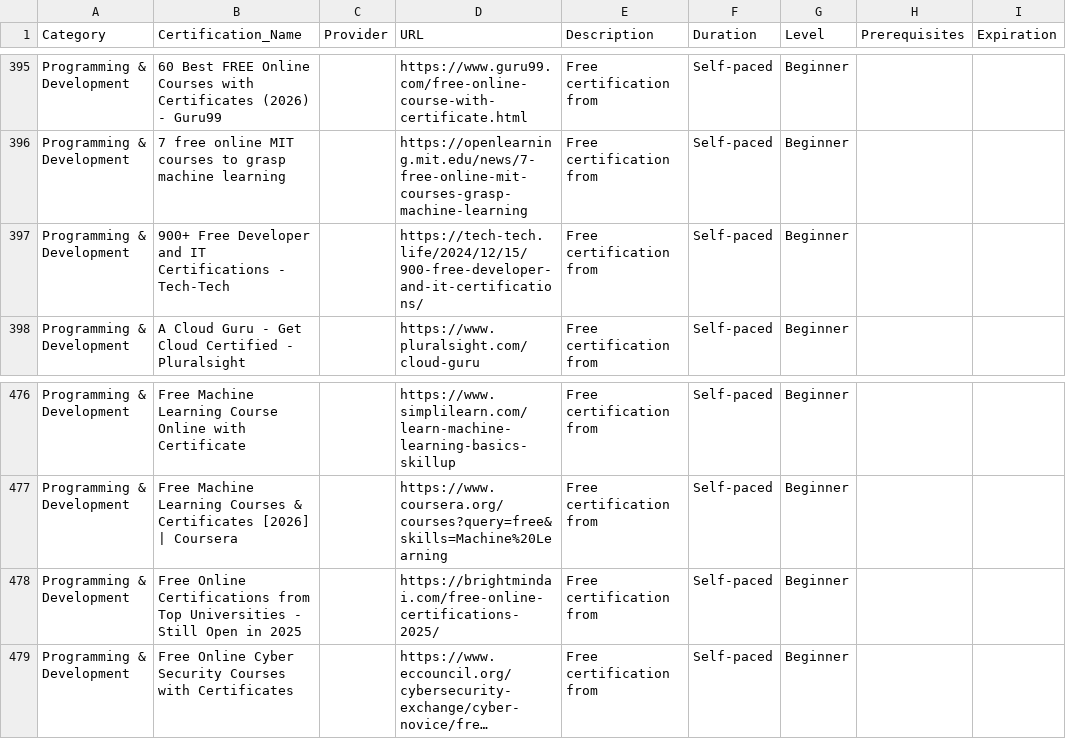
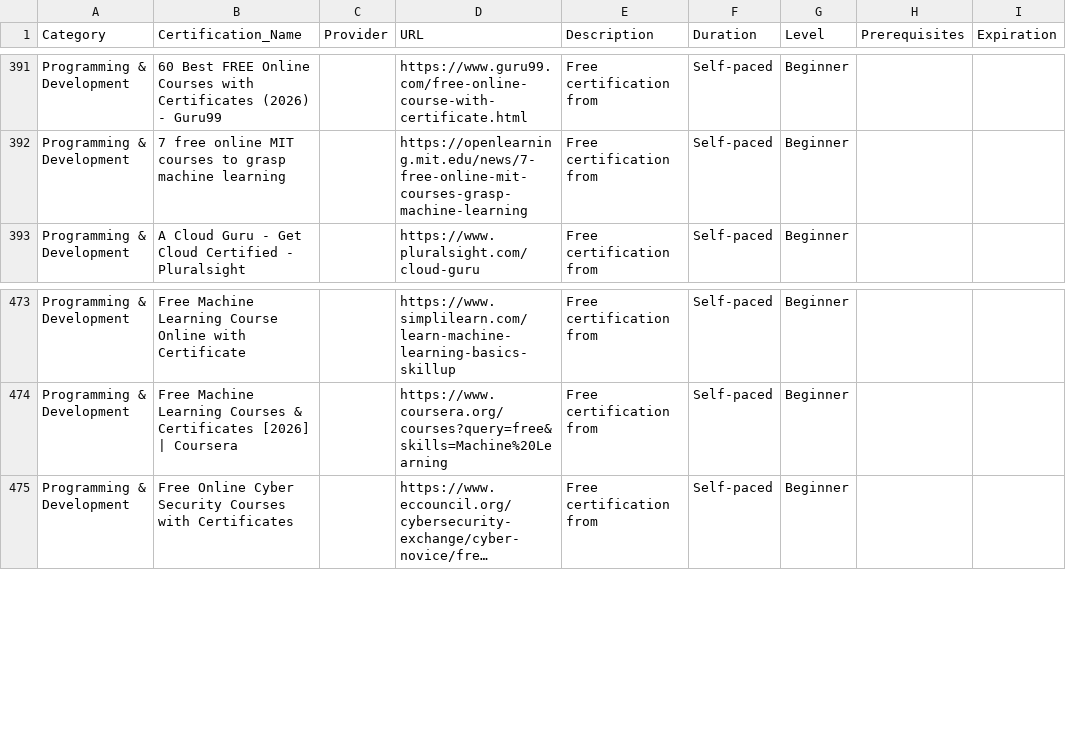
Before and after one commit to saint1415/free_certs, a CSV file: free_certifications.csv, drawn as a sheet; only a part is shown, gaps mark what is left out; long unchanged cells end in …; removed rows and columns are numbered as before the commit, all else as after; the diff covers the shown part only; the diff names each change by its address in the sheet, - before the commit and + after, or states it on an @@ line.

```diff
--- a/free_certifications.csv
+++ b/free_certifications.csv
-row 397: Programming & Development | 900+ Free Developer and IT Certifications - Tech-Tech |  | https://tech-tech.life/2024/12/15/900-free-developer-and-it-certifications/ | Free certification from | Self-paced | Beginner
-row 478: Programming & Development | Free Online Certifications from Top Universities - Still Open in 2025 |  | https://brightmindai.com/free-online-certifications-2025/ | Free certification from | Self-paced | Beginner
```
Also changed, not shown: 2 added rows and 6 removed rows elsewhere in this file, 2 other files.
